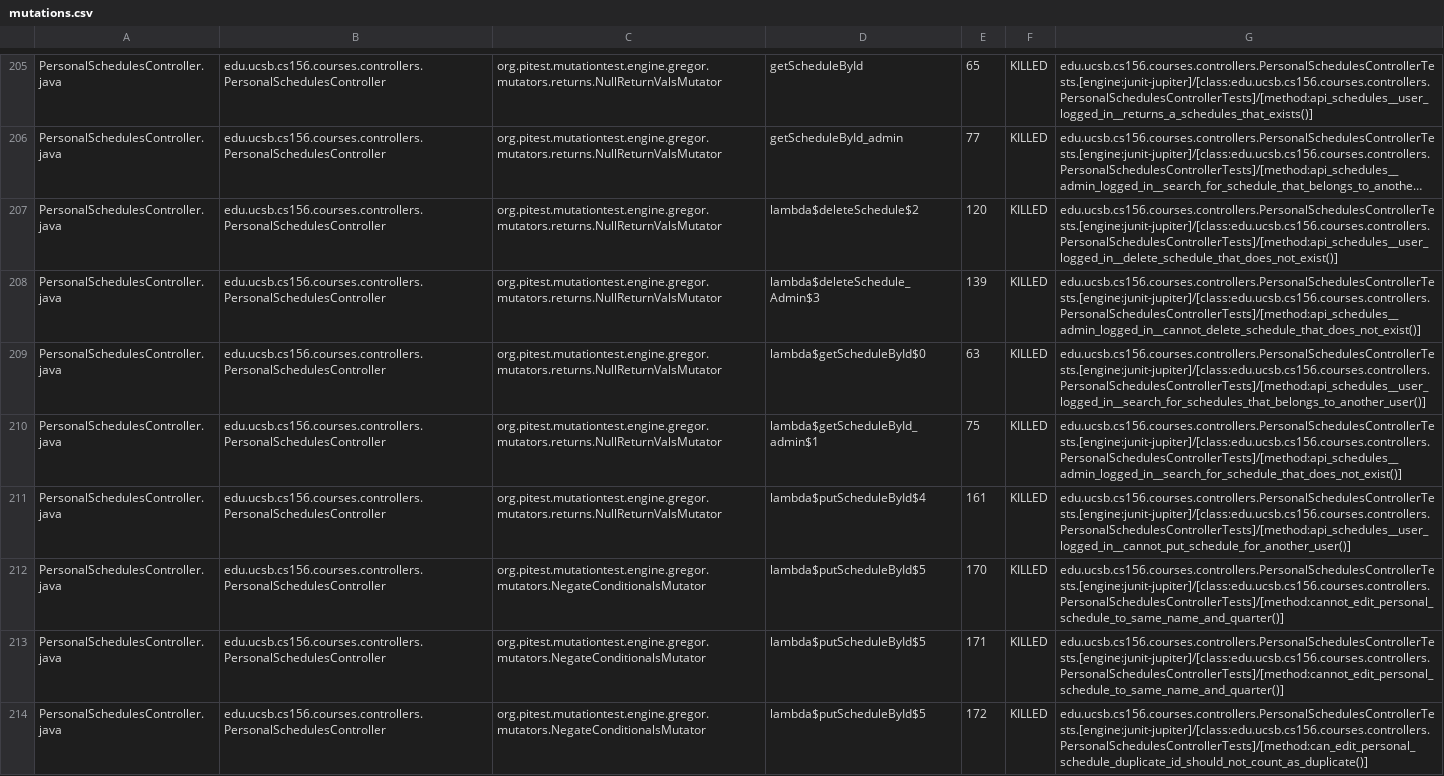
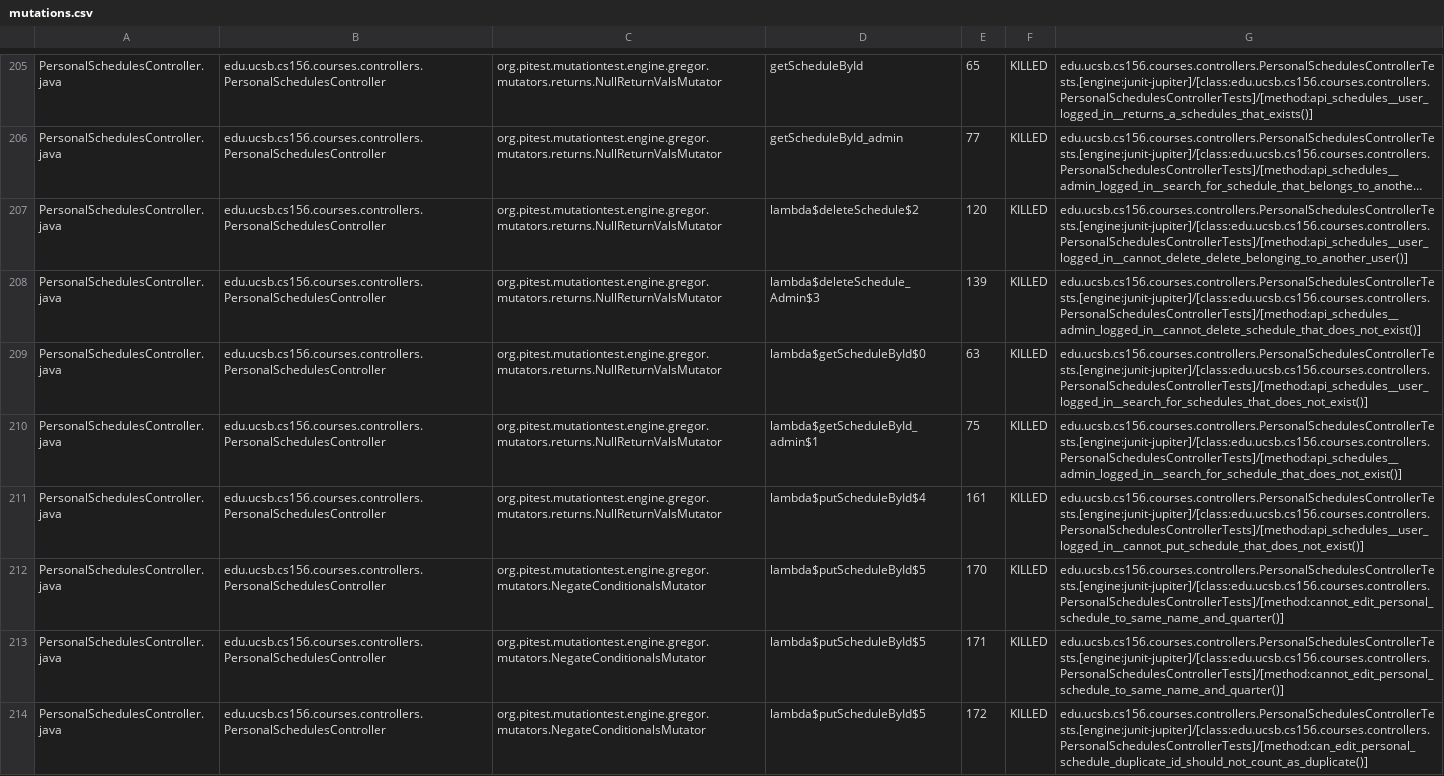
Before and after one commit to ucsb-cs156-s25/proj-courses-s25-02, a CSV file: prs/28/pitest/mutations.csv, drawn as a sheet; only a part is shown, gaps mark what is left out; long unchanged cells end in …; the diff covers the shown part only; the diff names each change by its address in the sheet, - before the commit and + after, or states it on an @@ line.

Commit message:
Deploying to gh-pages from @ ucsb-cs156-s25/proj-courses-s25-02@614c3e2e5e8962f64295da9ae671d783ab38bdc4 🚀

```diff
--- a/prs/28/pitest/mutations.csv
+++ b/prs/28/pitest/mutations.csv
-G207: edu.ucsb.cs156.courses.controllers.PersonalSchedulesControllerTests.[engine:junit-jupiter]/[class:edu.ucsb.cs156.courses.controllers.PersonalSchedulesControllerTests]/[method:api_schedules__user_logged_in__delete_schedule_that_does_not_exist()]
+G207: edu.ucsb.cs156.courses.controllers.PersonalSchedulesControllerTests.[engine:junit-jupiter]/[class:edu.ucsb.cs156.courses.controllers.PersonalSchedulesControllerTests]/[method:api_schedules__user_logged_in__cannot_delete_delete_belonging_to_another_user()]
-G209: edu.ucsb.cs156.courses.controllers.PersonalSchedulesControllerTests.[engine:junit-jupiter]/[class:edu.ucsb.cs156.courses.controllers.PersonalSchedulesControllerTests]/[method:api_schedules__user_logged_in__search_for_schedules_that_belongs_to_another_user()]
+G209: edu.ucsb.cs156.courses.controllers.PersonalSchedulesControllerTests.[engine:junit-jupiter]/[class:edu.ucsb.cs156.courses.controllers.PersonalSchedulesControllerTests]/[method:api_schedules__user_logged_in__search_for_schedules_that_does_not_exist()]
-G211: edu.ucsb.cs156.courses.controllers.PersonalSchedulesControllerTests.[engine:junit-jupiter]/[class:edu.ucsb.cs156.courses.controllers.PersonalSchedulesControllerTests]/[method:api_schedules__user_logged_in__cannot_put_schedule_for_another_user()]
+G211: edu.ucsb.cs156.courses.controllers.PersonalSchedulesControllerTests.[engine:junit-jupiter]/[class:edu.ucsb.cs156.courses.controllers.PersonalSchedulesControllerTests]/[method:api_schedules__user_logged_in__cannot_put_schedule_that_does_not_exist()]
```
Also changed, not shown: 18 edited cells elsewhere in this file, 51 other files.
